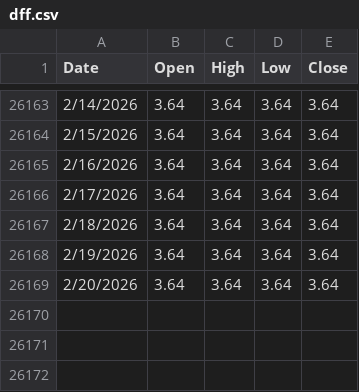
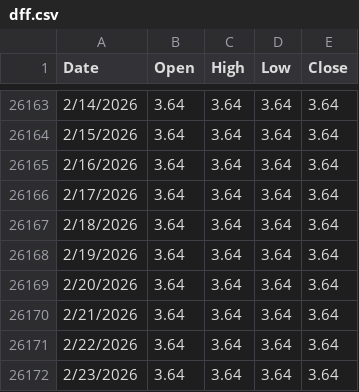
Before and after one commit to anthonycampy/interest_rates, a CSV file: data/dff.csv, drawn as a sheet; only a part is shown, gaps mark what is left out.

```diff
--- a/data/dff.csv
+++ b/data/dff.csv
@@ -26169 +26169,4 @@ Date,Open,High,Low,Close
 2/20/2026,3.64,3.64,3.64,3.64
+2/21/2026,3.64,3.64,3.64,3.64
+2/22/2026,3.64,3.64,3.64,3.64
+2/23/2026,3.64,3.64,3.64,3.64
```
Also changed, not shown: data/dgs1.csv, data/dgs10.csv, 4 other files.
